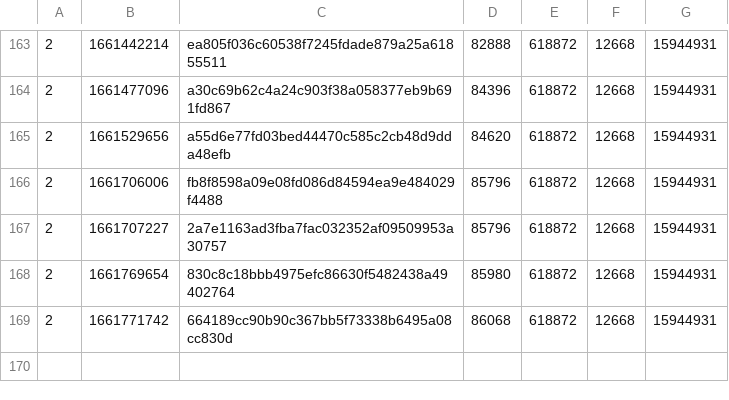
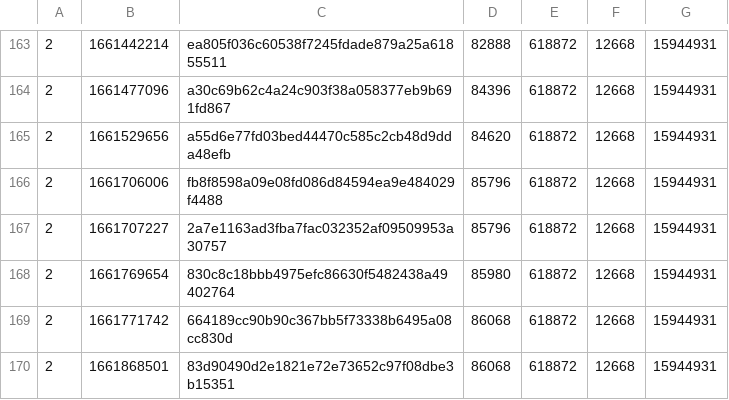
Before and after one commit to SAT-R/sa2, a CSV file: reports/progress-sa2-matching.csv, drawn as a sheet; only a part is shown, gaps mark what is left out; the diff names each change by its address in the sheet, - before the commit and + after, or states it on an @@ line.

```diff
--- a/reports/progress-sa2-matching.csv
+++ b/reports/progress-sa2-matching.csv
+row 170: 2 | 1661868501 | 83d90490d2e1821e72e73652c97f08dbe3b15351 | 86068 | 618872 | 12668 | 15944931
```
Also changed, not shown: reports/progress-sa2-nonmatching.csv.
